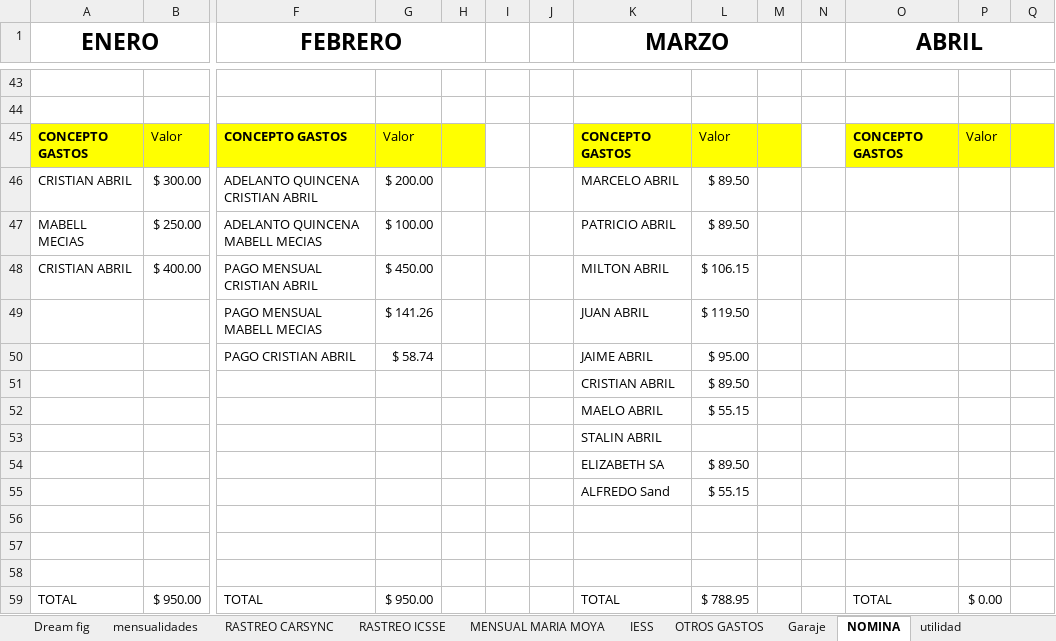
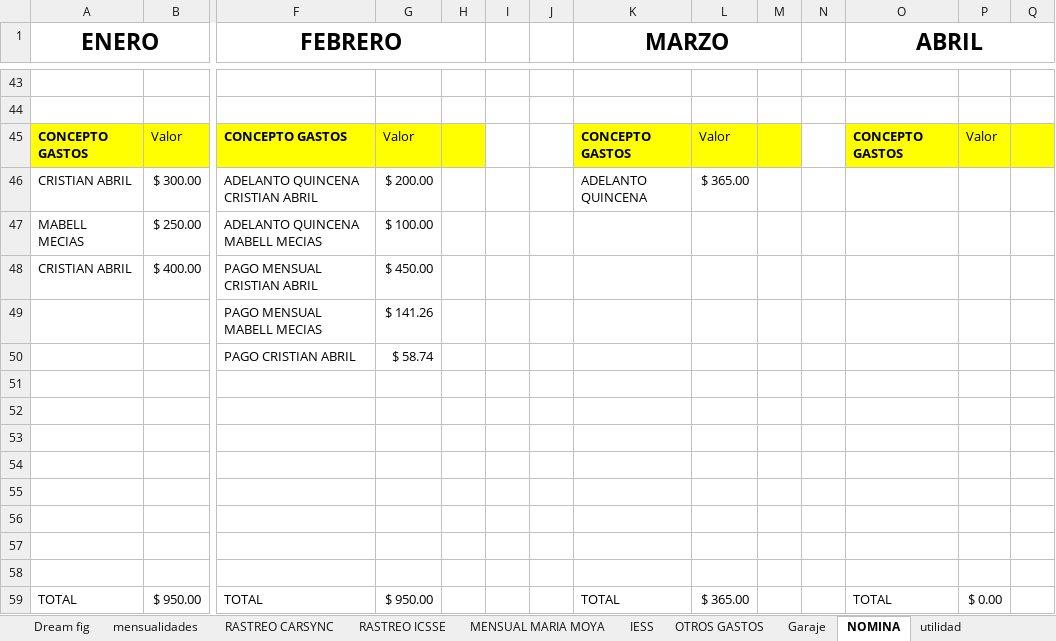
Before and after one commit to ABRILTRANS/OFICINA, an Excel workbook: DOC 2023/Reportes Clientes 2023.xlsx, sheet NOMINA, drawn as a sheet; only a part is shown, gaps mark what is left out; values as stored, in another font and other column widths than the file's, no borders; removed rows and columns are numbered as before the commit, all else as after; rows hold the shown columns only; the diff names each change by its address in the sheet, - before the commit and + after, or states it on an @@ line.

```diff
--- a/DOC 2023/Reportes Clientes 2023.xlsx (sheet NOMINA)
+++ b/DOC 2023/Reportes Clientes 2023.xlsx (sheet NOMINA)
-K46 (MARZO): MARCELO ABRIL
+K46 (MARZO): ADELANTO QUINCENA
-L46: $ 89.50
+L46: $ 365.00
-K47 (MARZO): PATRICIO ABRIL
+K47 (MARZO): (empty)
-L47: $ 89.50
+L47: (empty)
-K48 (MARZO): MILTON ABRIL
+K48 (MARZO): (empty)
-L48: $ 106.15
+L48: (empty)
-K49 (MARZO): JUAN ABRIL
+K49 (MARZO): (empty)
-L49: $ 119.50
+L49: (empty)
-K50 (MARZO): JAIME ABRIL
+K50 (MARZO): (empty)
-L50: $ 95.00
+L50: (empty)
-row 51:  |  |  |  |  |  |  | CRISTIAN ABRIL | $ 89.50
-row 52:  |  |  |  |  |  |  | MAELO ABRIL | $ 55.15
-row 53:  |  |  |  |  |  |  | STALIN ABRIL
-row 54:  |  |  |  |  |  |  | ELIZABETH SA | $ 89.50
-row 55:  |  |  |  |  |  |  | ALFREDO Sand | $ 55.15
+row 54: (empty)
+row 55: (empty)
+row 56: (empty)
+row 57: (empty)
+row 58: (empty)
-L59: $ 788.95
+L59: $ 365.00
```
Also changed, not shown: 1 other file.
